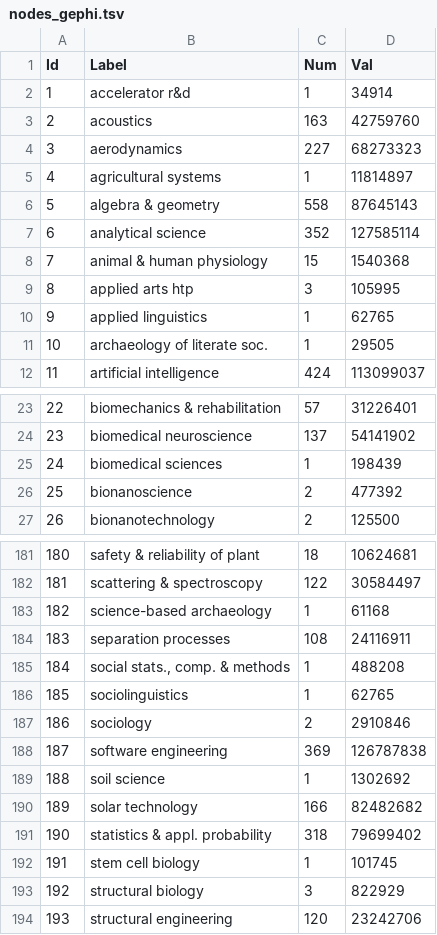
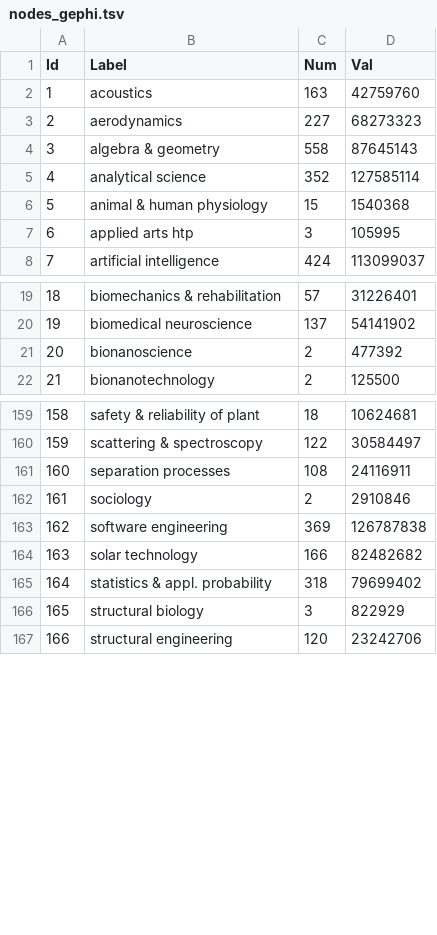
Before and after one commit to SergiuTripon/msc-thesis-na-epsrc, a TSV file: data/networks/topics/past/2000-2010/network-a/nodes_gephi.tsv, drawn as a sheet; only a part is shown, gaps mark what is left out; removed rows and columns are numbered as before the commit, all else as after; the diff covers the shown part only; the diff names each change by its address in the sheet, - before the commit and + after, or states it on an @@ line.

```diff
--- a/data/networks/topics/past/2000-2010/network-a/nodes_gephi.tsv
+++ b/data/networks/topics/past/2000-2010/network-a/nodes_gephi.tsv
-row 2: 1 | accelerator r&d | 1 | 34914
@@ column A (Id) renumbered from row 2 down @@
-row 5: 4 | agricultural systems | 1 | 11814897
-row 10: 9 | applied linguistics | 1 | 62765
-row 11: 10 | archaeology of literate soc. | 1 | 29505
-row 25: 24 | biomedical sciences | 1 | 198439
-row 183: 182 | science-based archaeology | 1 | 61168
-row 185: 184 | social stats., comp. & methods | 1 | 488208
-row 186: 185 | sociolinguistics | 1 | 62765
-row 189: 188 | soil science | 1 | 1302692
-row 192: 191 | stem cell biology | 1 | 101745
```
Also changed, not shown: 18 removed rows elsewhere in this file, data/networks/topics/current/network-a/nodes_gephi.tsv, data/networks/topics/past/1990-2000/network-b/nodes_gephi.tsv, 23 other files.
